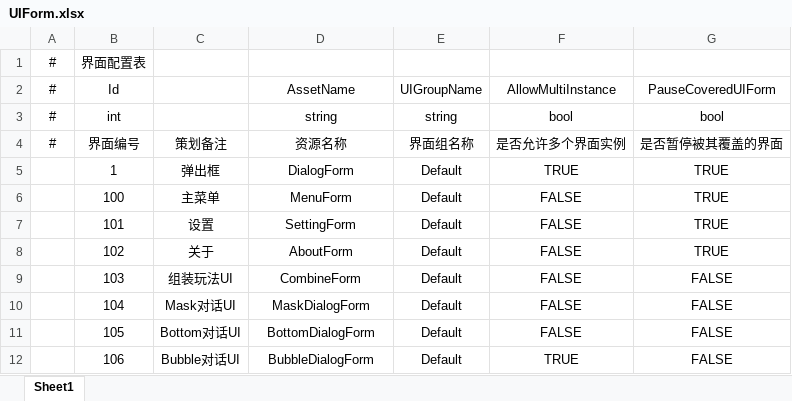
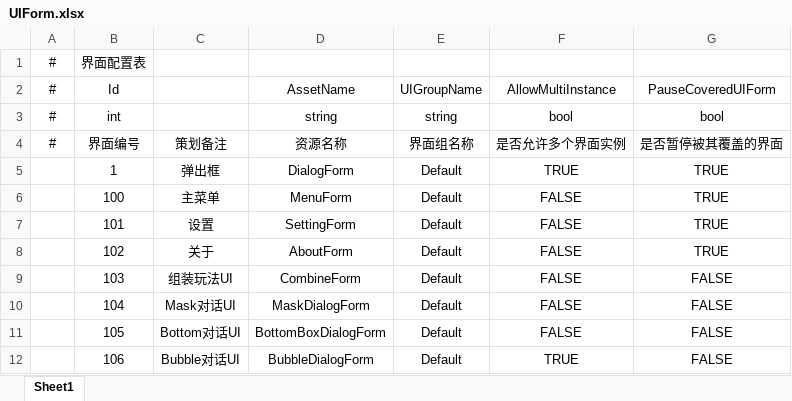
Before and after one commit to SepComet/Biography-of-Li-Jian, an Excel workbook: 数据表/UIForm.xlsx, sheet Sheet1, drawn as a sheet; values as stored, in another font and other column widths than the file's, no borders; the diff names each change by its address in the sheet, - before the commit and + after, or states it on an @@ line.

Commit message:
- 调整了对话 UI 类型的命名，使其更具辨识度 - 显式标记还未实现的 BubbleDialogForm，避免误用的情况

```diff
--- a/数据表/UIForm.xlsx (sheet Sheet1)
+++ b/数据表/UIForm.xlsx (sheet Sheet1)
-D11: BottomDialogForm
+D11: BottomBoxDialogForm
```
Also changed, not shown: 数据表/Dialog.xlsx, 11 other files.
